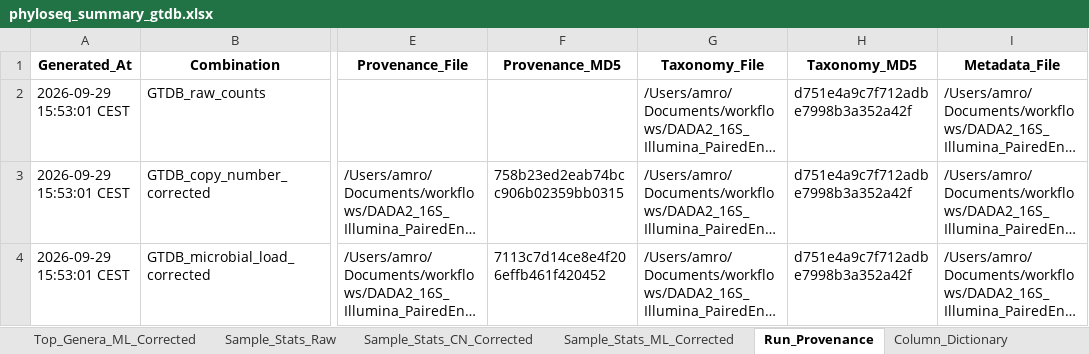
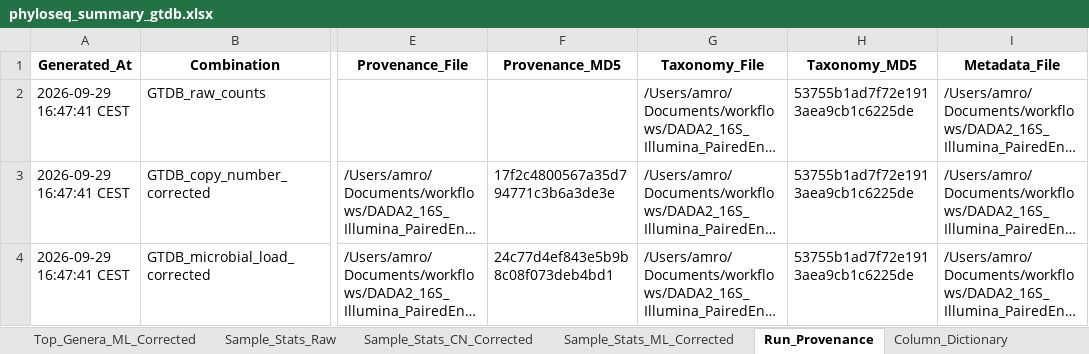
Before and after one commit to changlabs/DADA2_16S_Illumina_PairedEnd_Workflow, an Excel workbook: example/reference_results/9_phyloseq_object/GTDB/phyloseq_summary_gtdb.xlsx, sheet Run_Provenance, drawn as a sheet; only a part is shown, gaps mark what is left out; long unchanged cells end in …; values as stored, in another font and other column widths than the file's, no borders; table styles not drawn; the diff names each change by its address in the sheet, - before the commit and + after, or states it on an @@ line.

```diff
--- a/example/reference_results/9_phyloseq_object/GTDB/phyloseq_summary_gtdb.xlsx (sheet Run_Provenance)
+++ b/example/reference_results/9_phyloseq_object/GTDB/phyloseq_summary_gtdb.xlsx (sheet Run_Provenance)
-A2:A4 (Generated_At): 2026-09-29 15:53:01 CEST
+A2:A4 (Generated_At): 2026-09-29 16:47:41 CEST
-H2:H4 (Taxonomy_MD5): d751e4a9c7f712adbe7998b3a352a42f
+H2:H4 (Taxonomy_MD5): 53755b1ad7f72e1913aea9cb1c6225de
-F3 (Provenance_MD5): 758b23ed2eab74bcc906b02359bb0315
+F3 (Provenance_MD5): 17f2c4800567a35d794771c3b6a3de3e
-F4 (Provenance_MD5): 7113c7d14ce8e4f206effb461f420452
+F4 (Provenance_MD5): 24c77d4ef843e5b9b8c08f073deb4bd1
```
Also changed, not shown: sheet Top_Genera_CN_Corrected, sheet Top_Genera_ML_Corrected, sheet Tax_Summary, sheet Top_Genera_Raw, example/reference_results/1_data_integrity_check/data_integrity_check.xlsx, example/reference_results/2_fastqc_quality_reports/FastQC/fastqc_basic_statistics.xlsx, 41 other files.
